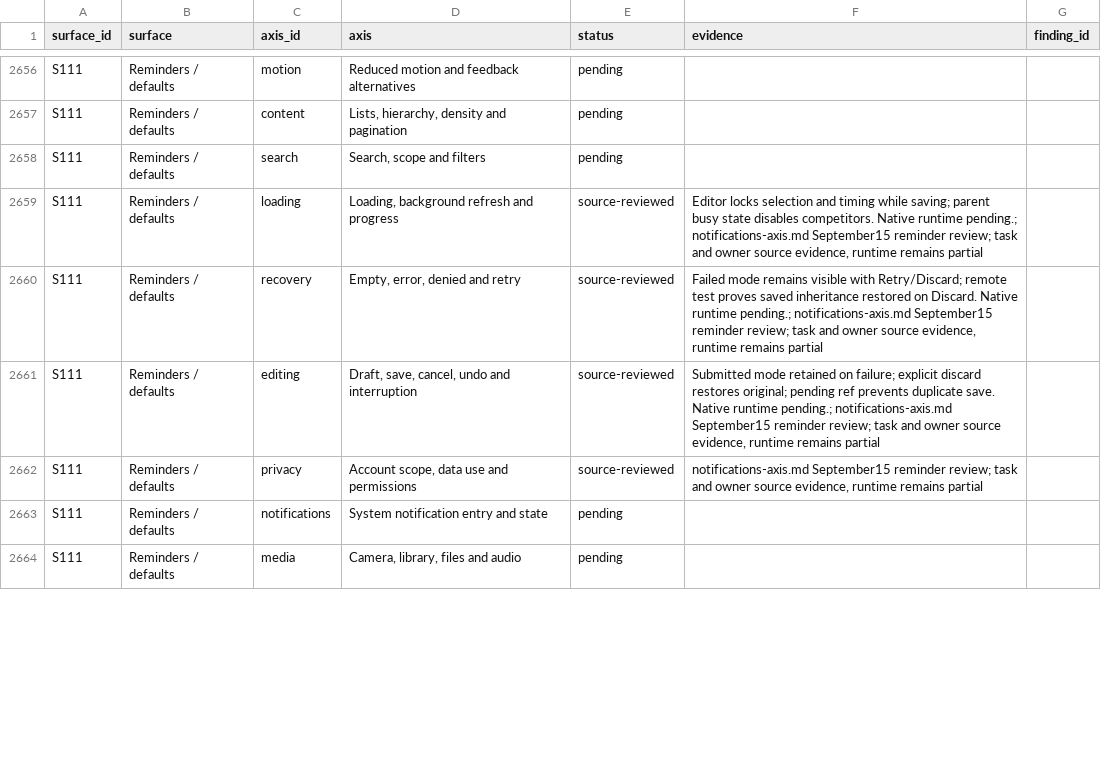
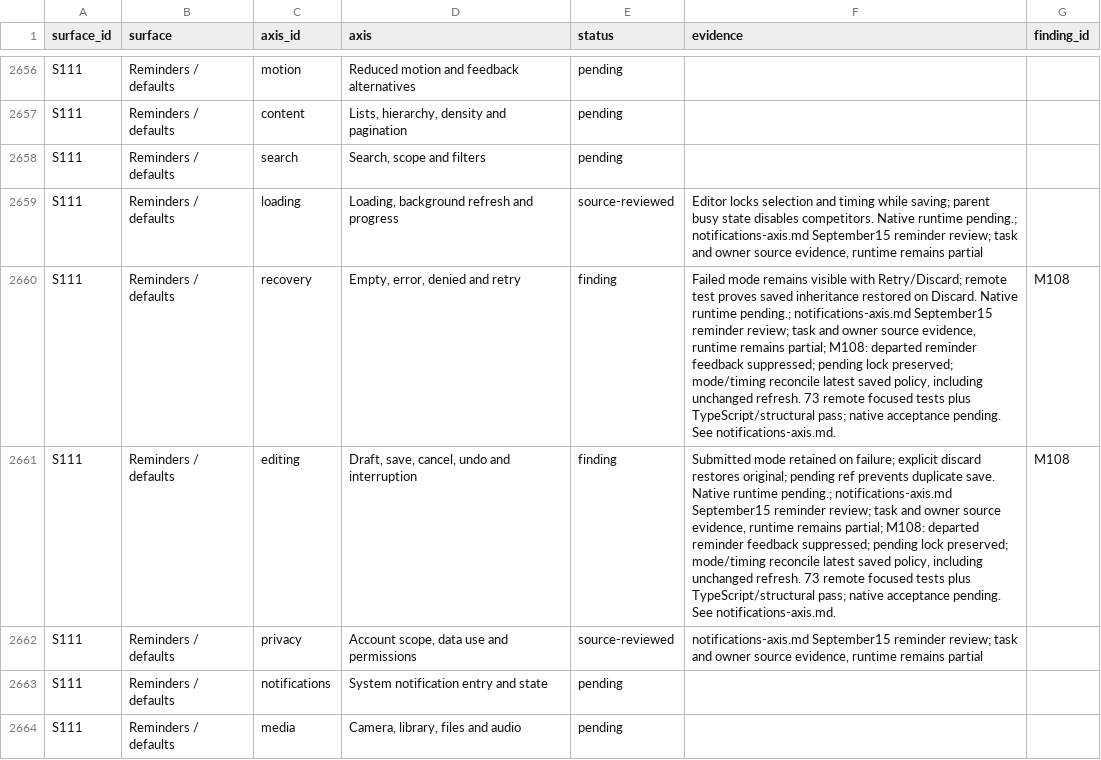
Before and after one commit to elsell/stuffstash, a CSV file: docs/reports/mobile-ui-remediation-2026-09-14/matrix.csv, drawn as a sheet; only a part is shown, gaps mark what is left out; the diff covers the shown part only.

Commit message:
fix(mobile): reconcile reminder edits after navigation

```diff
--- a/docs/reports/mobile-ui-remediation-2026-09-14/matrix.csv
+++ b/docs/reports/mobile-ui-remediation-2026-09-14/matrix.csv
@@ -2659,4 +2659,4 @@ S111,Reminders / defaults,search,"Search, scope and filters",pending,,
 S111,Reminders / defaults,loading,"Loading, background refresh and progress",source-reviewed,"Editor locks selection and timing while saving; parent busy state disables competitors. Native runtime pending.; notifications-axis.md September15 reminder review; task and owner source evidence, runtime remains partial",
-S111,Reminders / defaults,recovery,"Empty, error, denied and retry",source-reviewed,"Failed mode remains visible with Retry/Discard; remote test proves saved inheritance restored on Discard. Native runtime pending.; notifications-axis.md September15 reminder review; task and owner source evidence, runtime remains partial",
-S111,Reminders / defaults,editing,"Draft, save, cancel, undo and interruption",source-reviewed,"Submitted mode retained on failure; explicit discard restores original; pending ref prevents duplicate save. Native runtime pending.; notifications-axis.md September15 reminder review; task and owner source evidence, runtime remains partial",
+S111,Reminders / defaults,recovery,"Empty, error, denied and retry",finding,"Failed mode remains visible with Retry/Discard; remote test proves saved inheritance restored on Discard. Native runtime pending.; notifications-axis.md September15 reminder review; task and owner source evidence, runtime remains partial; M108: departed reminder feedback suppressed; pending lock preserved; mode/timing reconcile latest saved policy, including unchanged refresh. 73 remote focused tests plus TypeScript/structural pass; native acceptance pending. See notifications-axis.md.",M108
+S111,Reminders / defaults,editing,"Draft, save, cancel, undo and interruption",finding,"Submitted mode retained on failure; explicit discard restores original; pending ref prevents duplicate save. Native runtime pending.; notifications-axis.md September15 reminder review; task and owner source evidence, runtime remains partial; M108: departed reminder feedback suppressed; pending lock preserved; mode/timing reconcile latest saved policy, including unchanged refresh. 73 remote focused tests plus TypeScript/structural pass; native acceptance pending. See notifications-axis.md.",M108
 S111,Reminders / defaults,privacy,"Account scope, data use and permissions",source-reviewed,"notifications-axis.md September15 reminder review; task and owner source evidence, runtime remains partial",
```
Also changed, not shown: 39 edited cells elsewhere in this file, 13 other files.
